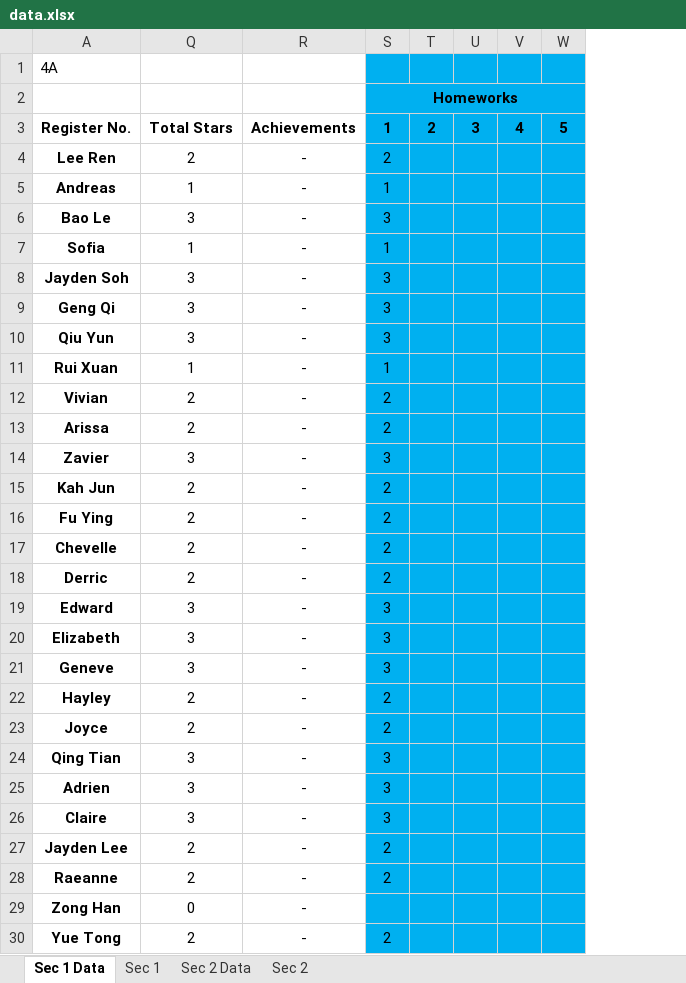
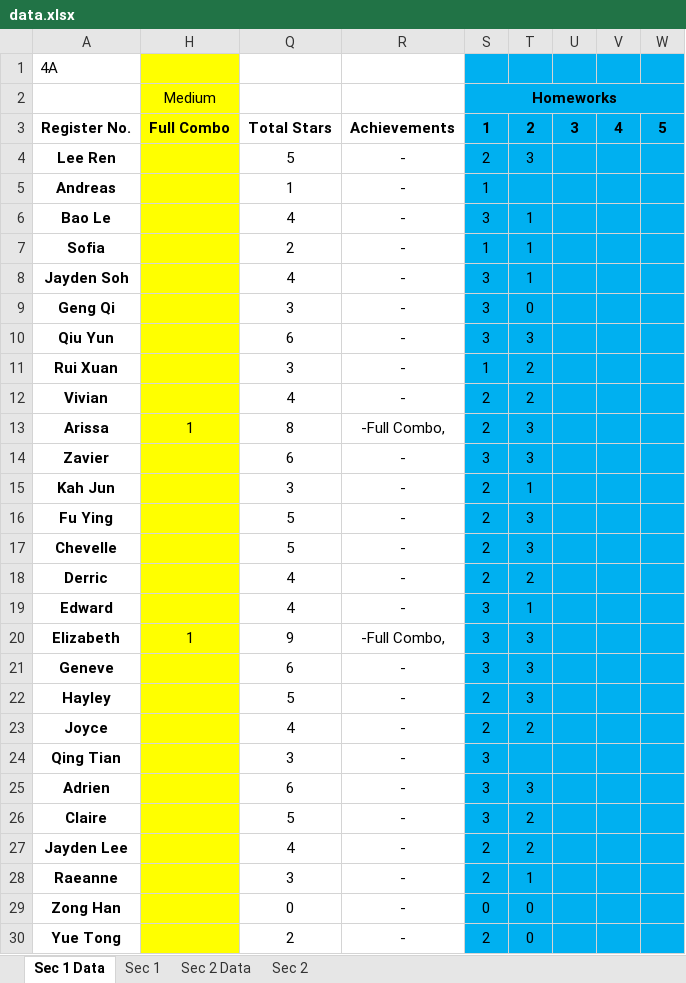
Before and after one commit to wenjunthenwj/wenjunthenwj.github.io, an Excel workbook: docs/data.xlsx, sheet Sec 1 Data, drawn as a sheet; only a part is shown; values as stored, in another font and other column widths than the file's, no borders; removed rows and columns are numbered as before the commit, all else as after; the diff covers the shown part only; the diff names each change by its address in the sheet, - before the commit and + after, or states it on an @@ line.

```diff
--- a/docs/data.xlsx (sheet Sec 1 Data)
+++ b/docs/data.xlsx (sheet Sec 1 Data)
@@ column H unhidden, rows 2-20: Medium | Full Combo |  |  |  |  |  |  |  |  |  | 1 |  |  |  |  |  |  | 1 @@
-column T, row 3: 2
+column T, rows 3-30: 2 | 3 |  | 1 | 1 | 1 | 0 | 3 | 2 | 2 | 3 | 3 | 1 | 3 | 3 | 2 | 1 | 3 | 3 | 3 | 2 |  | 3 | 2 | 2 | 1 | 0 | 0
-Q4: 2
+Q4: 5
-Q6: 3
+Q6: 4
-Q7: 1
+Q7: 2
-Q8: 3
+Q8: 4
-Q10: 3
+Q10: 6
-Q11: 1
+Q11: 3
-Q12: 2
+Q12: 4
-Q13: 2
+Q13: 8
-R13: -
+R13: -Full Combo,
-Q14: 3
+Q14: 6
-Q15: 2
+Q15: 3
-Q16:Q17: 2
+Q16:Q17: 5
-Q18: 2
+Q18: 4
-Q19: 3
+Q19: 4
-Q20: 3
+Q20: 9
-R20: -
+R20: -Full Combo,
-Q21: 3
+Q21: 6
-Q22: 2
+Q22: 5
-Q23: 2
+Q23: 4
-Q25: 3
+Q25: 6
-Q26: 3
+Q26: 5
-Q27: 2
+Q27: 4
-Q28: 2
+Q28: 3
-S29: (empty)
+S29: 0
```
Also changed, not shown: 8 edited cells elsewhere in this sheet, sheet Sec 2 Data, sheet Sec 2, sheet Sec 1, formulas that keep their value.
